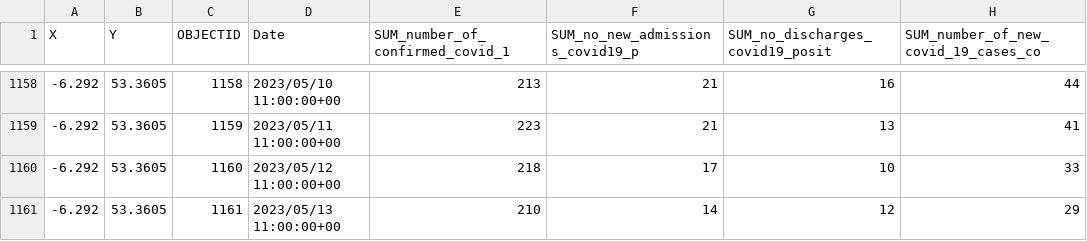
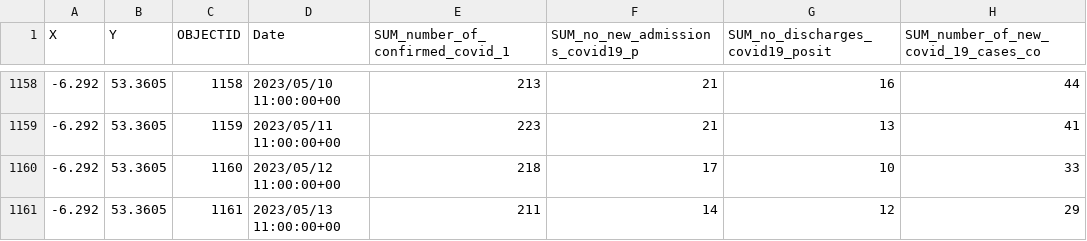
Before and after one commit to stephenc/2021-ireland-stats, a CSV file: data/COVID-19_SDU_Acute_Hospital_Time_Series_Summary.csv, drawn as a sheet; only a part is shown, gaps mark what is left out.

```diff
--- a/data/COVID-19_SDU_Acute_Hospital_Time_Series_Summary.csv
+++ b/data/COVID-19_SDU_Acute_Hospital_Time_Series_Summary.csv
@@ -1160,2 +1160,2 @@
 -6.292,53.3605,1160,2023/05/12 11:00:00+00,218,17,10,33
--6.292,53.3605,1161,2023/05/13 11:00:00+00,210,14,12,29
+-6.292,53.3605,1161,2023/05/13 11:00:00+00,211,14,12,29
```
Also changed, not shown: 2 other files.
